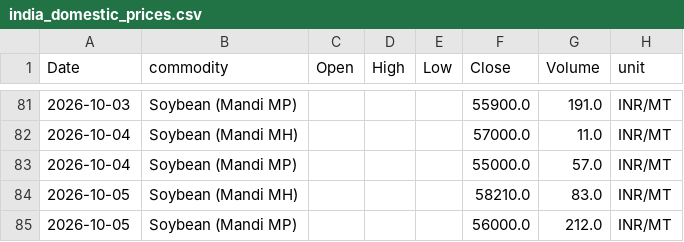
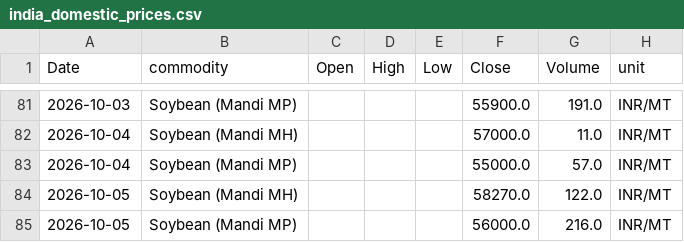
Before and after one commit to philipbergman6-glitch/Mirror-Market, a CSV file: data/history/india_domestic_prices.csv, drawn as a sheet; only a part is shown, gaps mark what is left out.

```diff
--- a/data/history/india_domestic_prices.csv
+++ b/data/history/india_domestic_prices.csv
@@ -83,3 +83,3 @@ Date,commodity,Open,High,Low,Close,Volume,unit
 2026-10-04,Soybean (Mandi MP),,,,55000.0,57.0,INR/MT
-2026-10-05,Soybean (Mandi MH),,,,58210.0,83.0,INR/MT
-2026-10-05,Soybean (Mandi MP),,,,56000.0,212.0,INR/MT
+2026-10-05,Soybean (Mandi MH),,,,58270.0,122.0,INR/MT
+2026-10-05,Soybean (Mandi MP),,,,56000.0,216.0,INR/MT
```
Also changed, not shown: data/history/data_freshness.csv, data/history/river_levels.csv, 7 other files.
